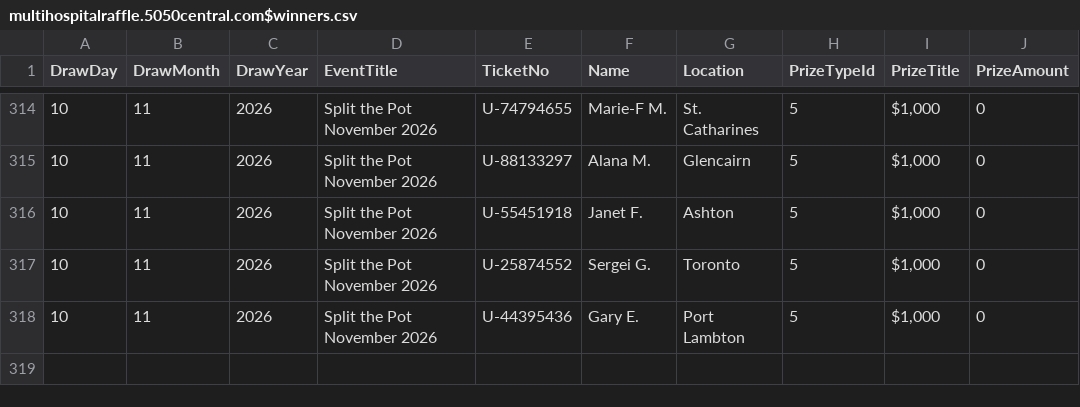
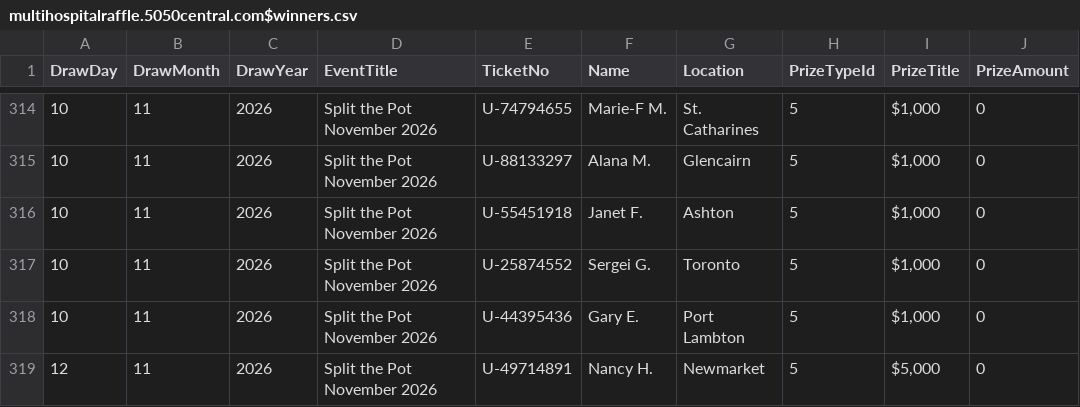
Before and after one commit to AscendFS/winners-list, a CSV file: multihospitalraffle.5050central.com$winners.csv, drawn as a sheet; only a part is shown, gaps mark what is left out.

Commit message:
Update multihospitalraffle.5050central.com$winners.csv

```diff
--- a/multihospitalraffle.5050central.com$winners.csv
+++ b/multihospitalraffle.5050central.com$winners.csv
@@ -318 +318,2 @@ DrawDay,DrawMonth,DrawYear,EventTitle,TicketNo,Name,Location,PrizeTypeId,PrizeTi
 10,11,2026,Split the Pot November 2026,U-44395436,Gary E.,Port Lambton,5,"$1,000",0
+12,11,2026,Split the Pot November 2026,U-49714891,Nancy H.,Newmarket,5,"$5,000",0
```
